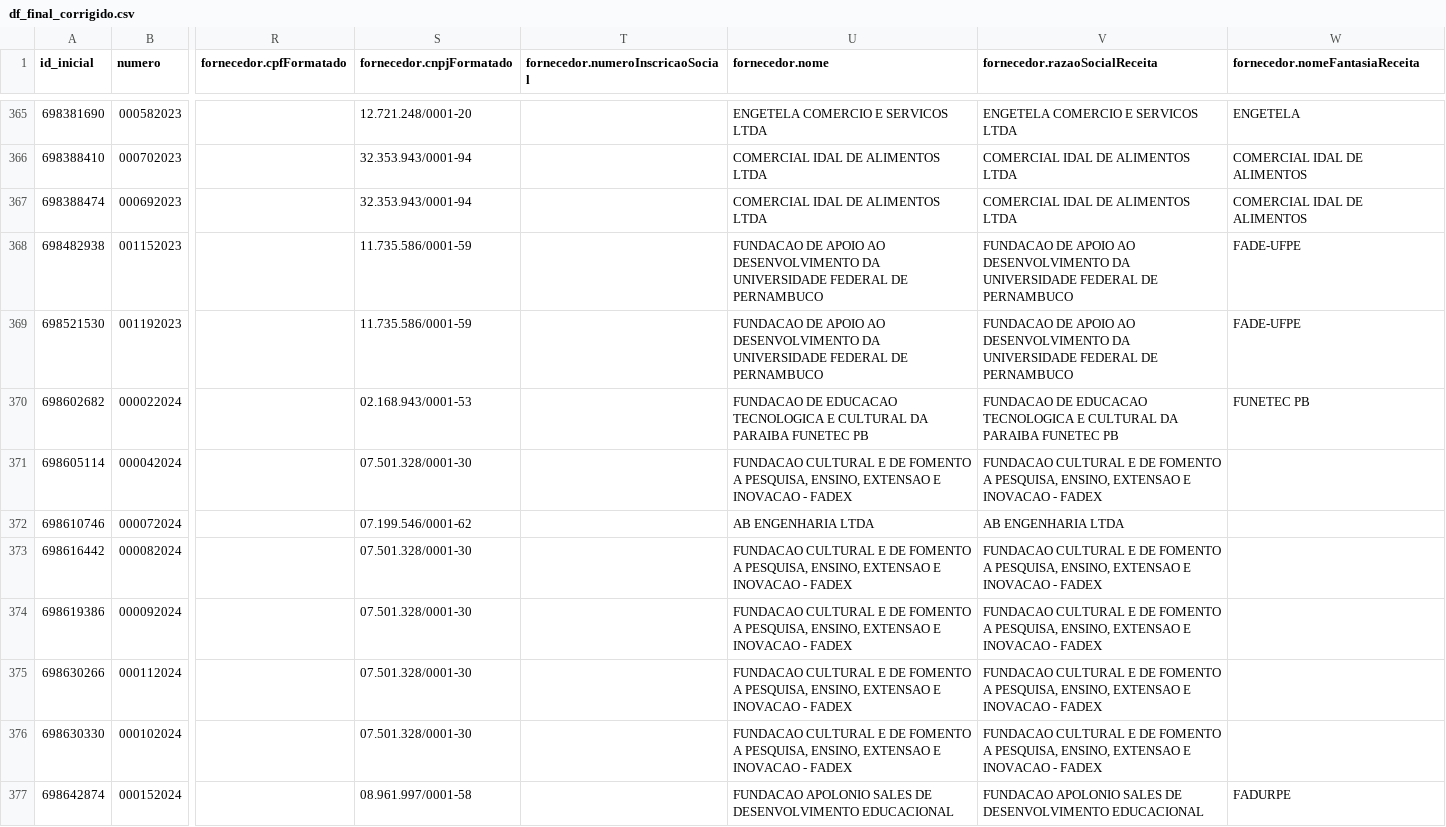
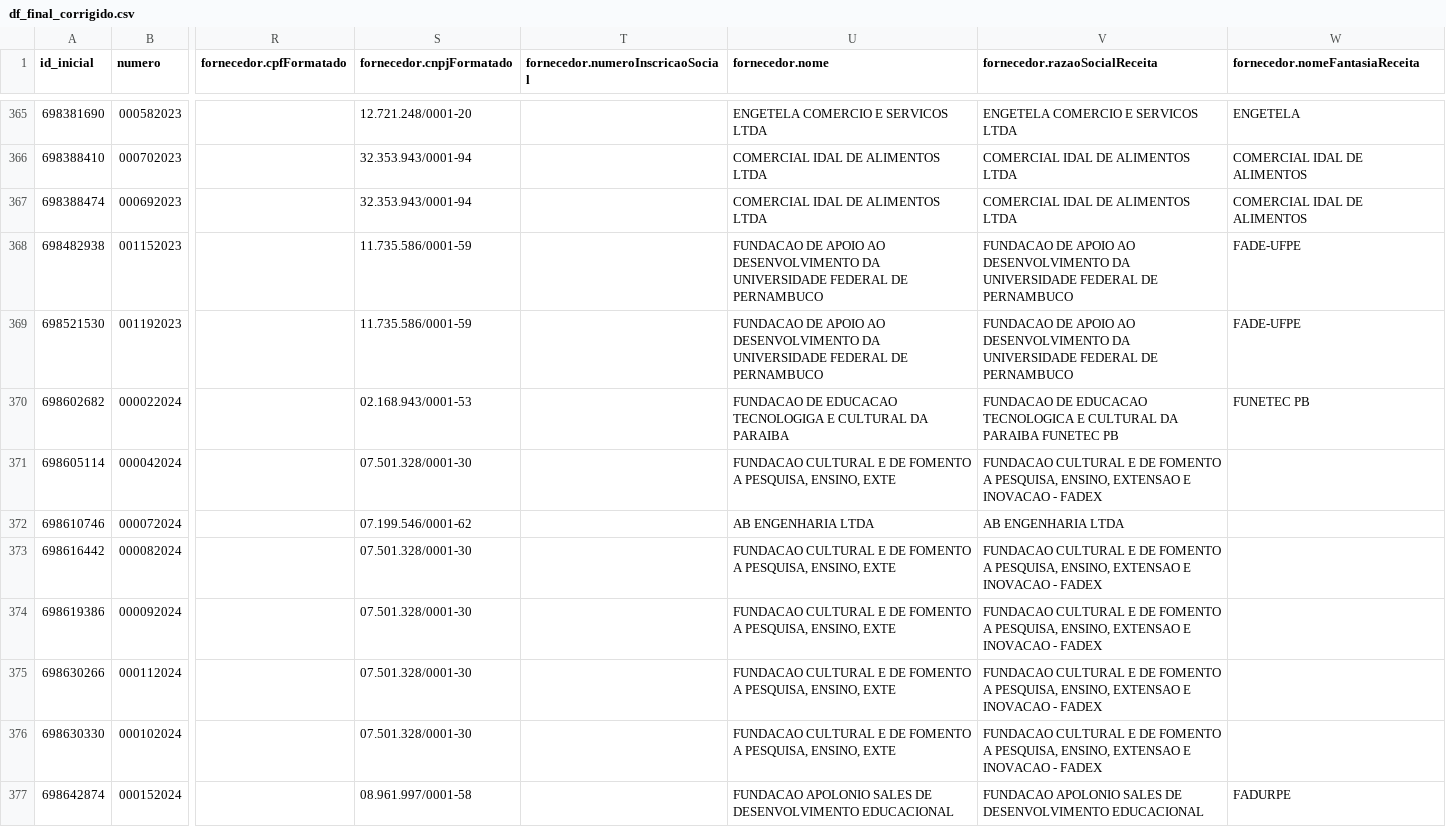
Before and after one commit to victorltd/transparencia_api, a CSV file: df_final_corrigido.csv, drawn as a sheet; only a part is shown, gaps mark what is left out; the diff covers the shown part only; the diff names each change by its address in the sheet, - before the commit and + after, or states it on an @@ line.

```diff
--- a/df_final_corrigido.csv
+++ b/df_final_corrigido.csv
-U370 (fornecedor.nome): …DE EDUCACAO TECNOLOGICA E CULTURAL DA PARAIBA FUNETEC PB
+U370 (fornecedor.nome): …DE EDUCACAO TECNOLOGIGA E CULTURAL DA PARAIBA
-U371 (fornecedor.nome): …PESQUISA, ENSINO, EXTENSAO E INOVACAO - FADEX
+U371 (fornecedor.nome): …PESQUISA, ENSINO, EXTE
-U373:U376 (fornecedor.nome): …PESQUISA, ENSINO, EXTENSAO E INOVACAO - FADEX
+U373:U376 (fornecedor.nome): …PESQUISA, ENSINO, EXTE
```
Also changed, not shown: 15 edited cells elsewhere in this file.
